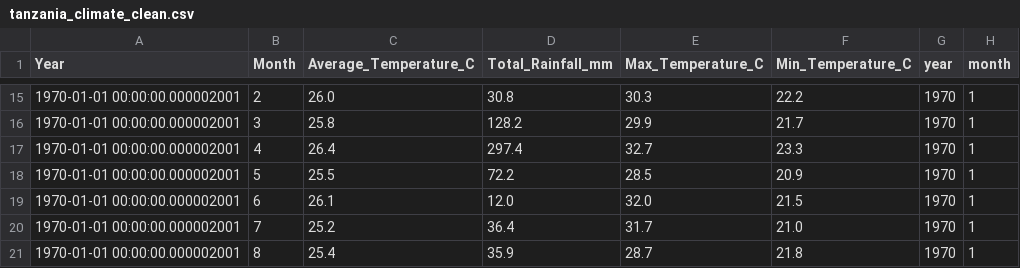
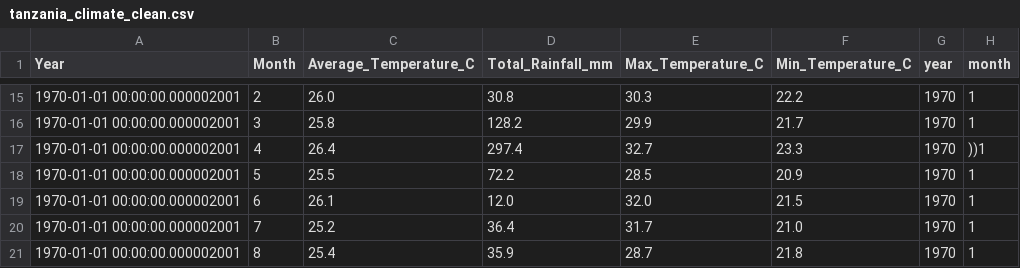
Before and after one commit to Omdena-CBP-Tanzania/capstone-project-Abigaily4, a CSV file: data/tanzania_climate_clean.csv, drawn as a sheet; only a part is shown, gaps mark what is left out.

```diff
--- a/data/tanzania_climate_clean.csv
+++ b/data/tanzania_climate_clean.csv
@@ -16,3 +16,3 @@ Year,Month,Average_Temperature_C,Total_Rainfall_mm,Max_Temperature_C,Min_Tempera
 1970-01-01 00:00:00.000002001,3,25.8,128.2,29.9,21.7,1970,1
-1970-01-01 00:00:00.000002001,4,26.4,297.4,32.7,23.3,1970,1
+1970-01-01 00:00:00.000002001,4,26.4,297.4,32.7,23.3,1970,")")1
 1970-01-01 00:00:00.000002001,5,25.5,72.2,28.5,20.9,1970,1
```
Also changed, not shown: 2 other files.
